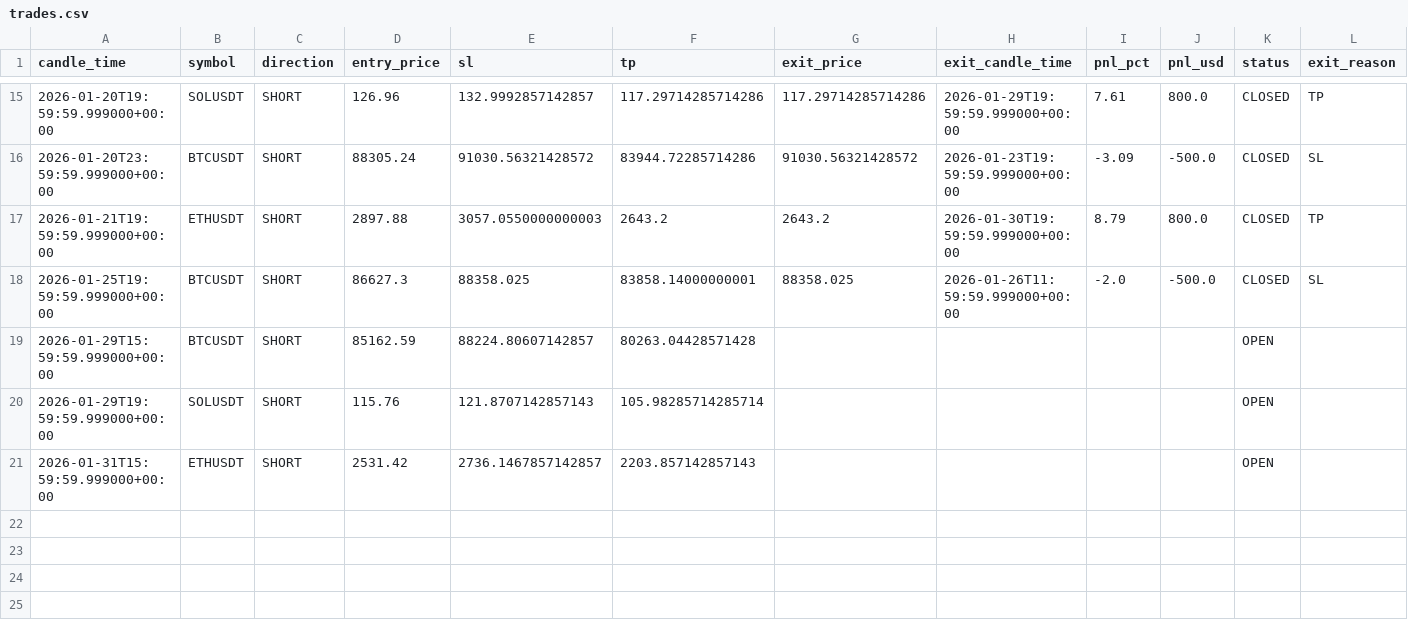
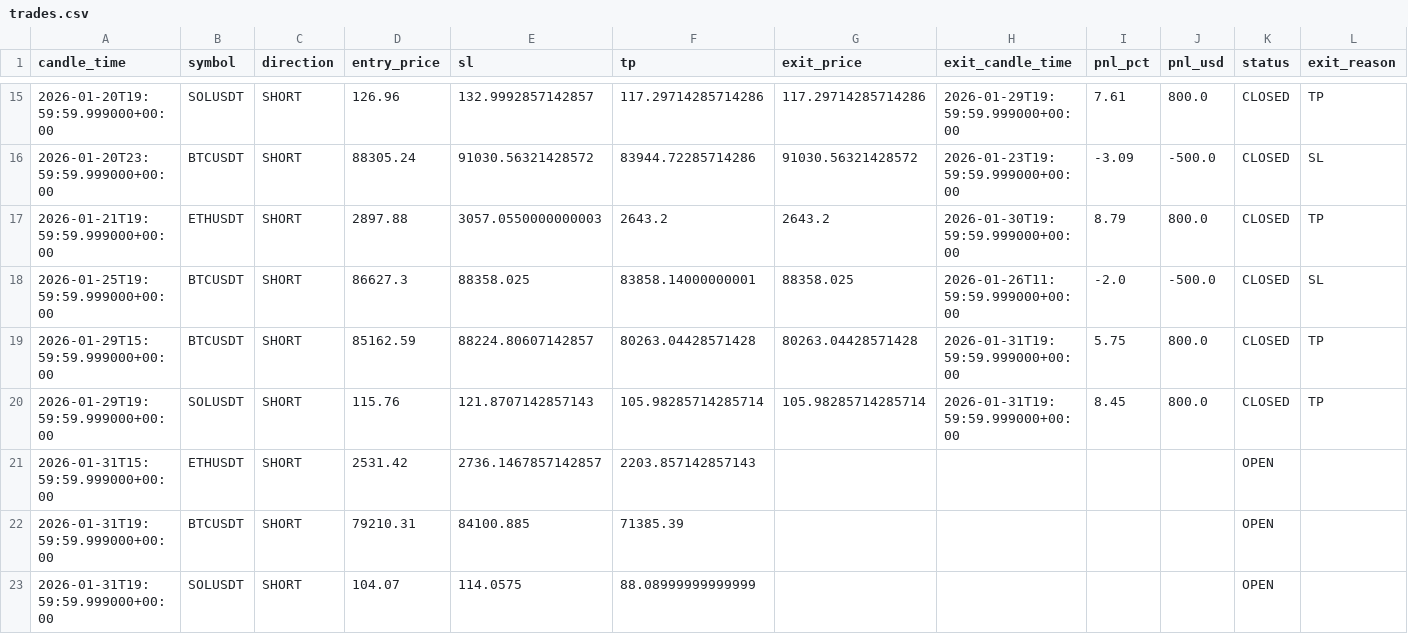
Before and after one commit to kushgbisen/cron-trader, a CSV file: logs/weekly_breakout/trades.csv, drawn as a sheet; only a part is shown, gaps mark what is left out.

```diff
--- a/logs/weekly_breakout/trades.csv
+++ b/logs/weekly_breakout/trades.csv
@@ -18,4 +18,6 @@ candle_time,symbol,direction,entry_price,sl,tp,exit_price,exit_candle_time,pnl_p
 2026-01-25T19:59:59.999000+00:00,BTCUSDT,SHORT,86627.3,88358.025,83858.14000000001,88358.025,2026-01-26T11:59:59.999000+00:00,-2.0,-500.0,CLOSED,SL
-2026-01-29T15:59:59.999000+00:00,BTCUSDT,SHORT,85162.59,88224.80607142857,80263.04428571428,,,,,OPEN,
-2026-01-29T19:59:59.999000+00:00,SOLUSDT,SHORT,115.76,121.8707142857143,105.98285714285714,,,,,OPEN,
+2026-01-29T15:59:59.999000+00:00,BTCUSDT,SHORT,85162.59,88224.80607142857,80263.04428571428,80263.04428571428,2026-01-31T19:59:59.999000+00:00,5.75,800.0,CLOSED,TP
+2026-01-29T19:59:59.999000+00:00,SOLUSDT,SHORT,115.76,121.8707142857143,105.98285714285714,105.98285714285714,2026-01-31T19:59:59.999000+00:00,8.45,800.0,CLOSED,TP
 2026-01-31T15:59:59.999000+00:00,ETHUSDT,SHORT,2531.42,2736.1467857142857,2203.857142857143,,,,,OPEN,
+2026-01-31T19:59:59.999000+00:00,BTCUSDT,SHORT,79210.31,84100.885,71385.39,,,,,OPEN,
+2026-01-31T19:59:59.999000+00:00,SOLUSDT,SHORT,104.07,114.0575,88.08999999999999,,,,,OPEN,
```
Also changed, not shown: logs/h4_breakout_ensemble/trades.csv, 8 other files.
